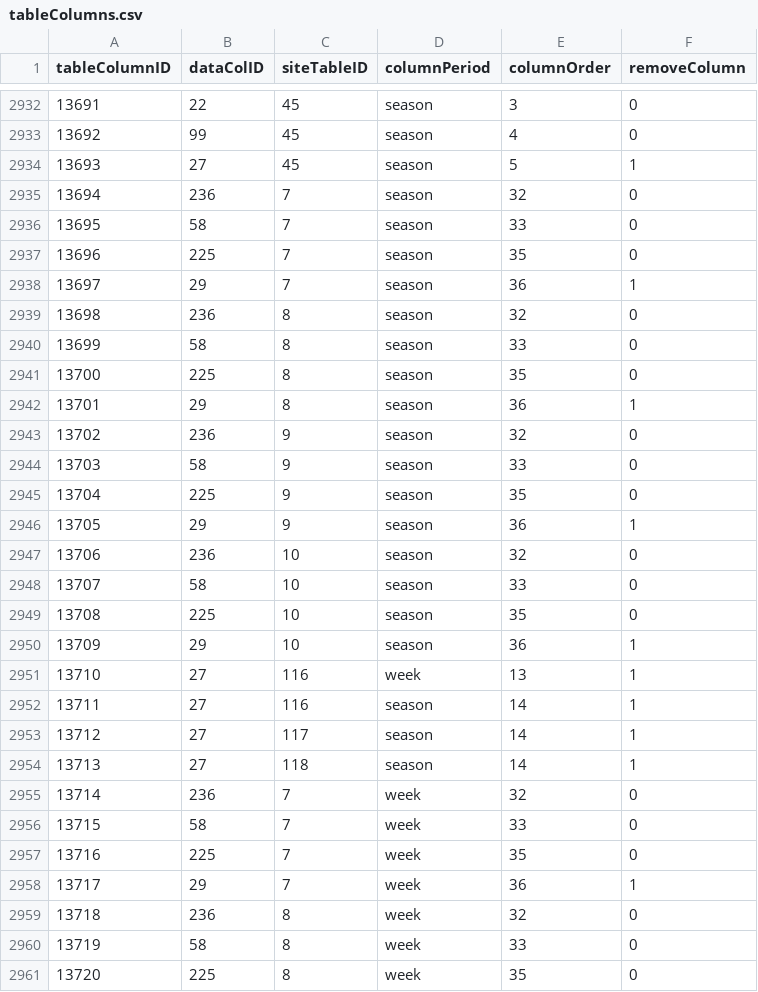
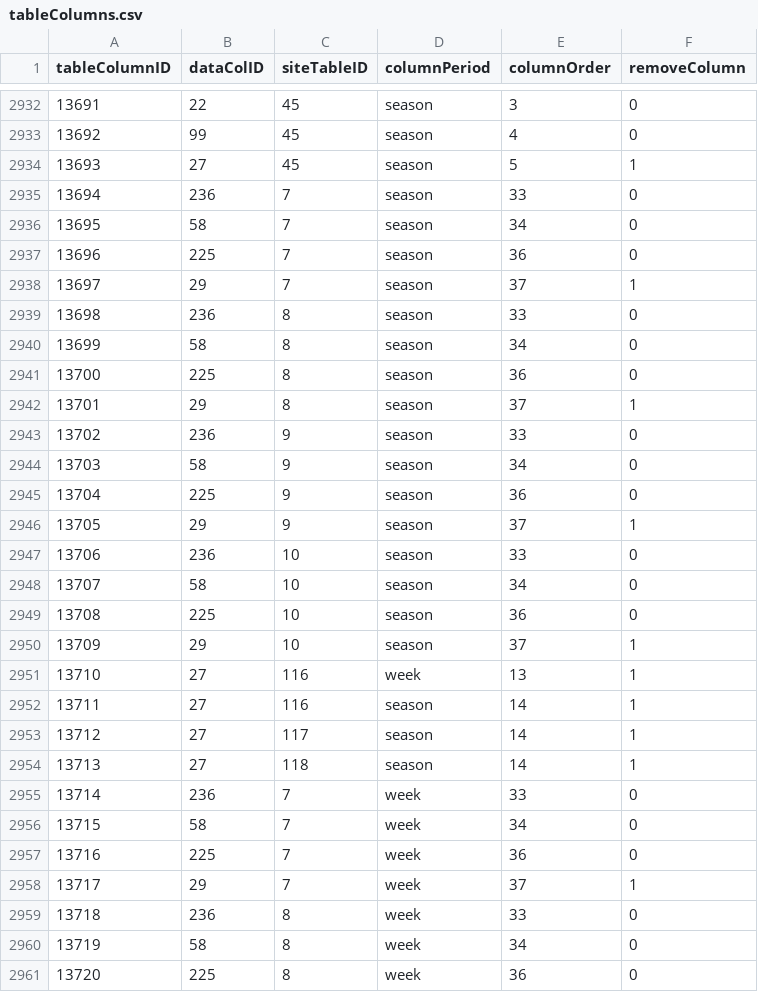
Before and after one commit to isaactpetersen/ffanalytics, a CSV file: data-raw/tableColumns.csv, drawn as a sheet; only a part is shown, gaps mark what is left out; the diff covers the shown part only.

```diff
--- a/data-raw/tableColumns.csv
+++ b/data-raw/tableColumns.csv
@@ -2934,18 +2934,18 @@
 13693,27,45,"season",5,1
-13694,236,7,"season",32,0
-13695,58,7,"season",33,0
-13696,225,7,"season",35,0
-13697,29,7,"season",36,1
-13698,236,8,"season",32,0
-13699,58,8,"season",33,0
-13700,225,8,"season",35,0
-13701,29,8,"season",36,1
-13702,236,9,"season",32,0
-13703,58,9,"season",33,0
-13704,225,9,"season",35,0
-13705,29,9,"season",36,1
-13706,236,10,"season",32,0
-13707,58,10,"season",33,0
-13708,225,10,"season",35,0
-13709,29,10,"season",36,1
+13694,236,7,"season",33,0
+13695,58,7,"season",34,0
+13696,225,7,"season",36,0
+13697,29,7,"season",37,1
+13698,236,8,"season",33,0
+13699,58,8,"season",34,0
+13700,225,8,"season",36,0
+13701,29,8,"season",37,1
+13702,236,9,"season",33,0
+13703,58,9,"season",34,0
+13704,225,9,"season",36,0
+13705,29,9,"season",37,1
+13706,236,10,"season",33,0
+13707,58,10,"season",34,0
+13708,225,10,"season",36,0
+13709,29,10,"season",37,1
 13710,27,116,"week",13,1
@@ -2954,8 +2954,8 @@
 13713,27,118,"season",14,1
-13714,236,7,"week",32,0
-13715,58,7,"week",33,0
-13716,225,7,"week",35,0
-13717,29,7,"week",36,1
-13718,236,8,"week",32,0
-13719,58,8,"week",33,0
-13720,225,8,"week",35,0
+13714,236,7,"week",33,0
+13715,58,7,"week",34,0
+13716,225,7,"week",36,0
+13717,29,7,"week",37,1
+13718,236,8,"week",33,0
+13719,58,8,"week",34,0
+13720,225,8,"week",36,0
```
Also changed, not shown: 8 added rows and 129 edited cells elsewhere in this file, data-raw/dataColumns.csv, data-raw/siteUrls.csv, 8 other files.
